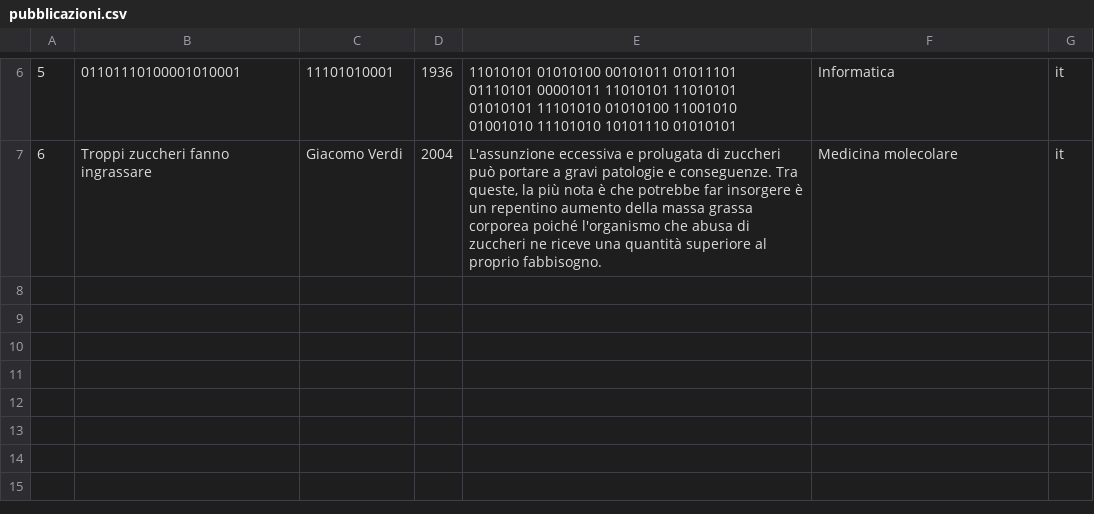
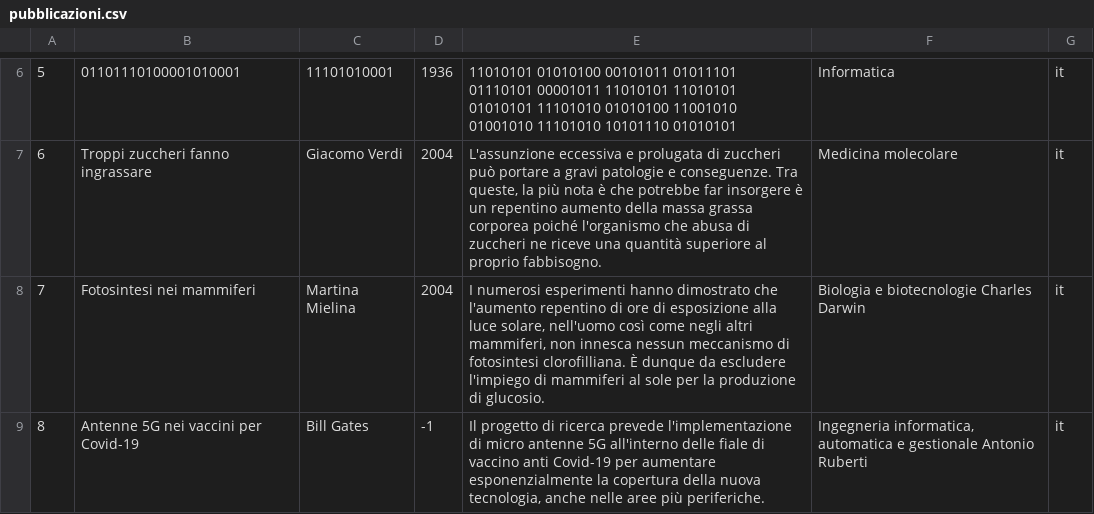
Before and after one commit to lorenzosoannini/LTW_project, a CSV file: back_end/databases/pubblicazioni.csv, drawn as a sheet; only a part is shown, gaps mark what is left out.

Commit message:
Updated pubblicazioni.csv

```diff
--- a/back_end/databases/pubblicazioni.csv
+++ b/back_end/databases/pubblicazioni.csv
@@ -7 +7,3 @@
 6;Troppi zuccheri fanno ingrassare;Giacomo Verdi;2004;L'assunzione eccessiva e prolugata di zuccheri può portare a gravi patologie e conseguenze. Tra queste, la più nota è che potrebbe far insorgere è un repentino aumento della massa grassa corporea poiché l'organismo che abusa di zuccheri ne riceve una quantità superiore al proprio fabbisogno.;Medicina molecolare;it
+7;Fotosintesi nei mammiferi;Martina Mielina;2004;I numerosi esperimenti hanno dimostrato che l'aumento repentino di ore di esposizione alla luce solare, nell'uomo così come negli altri mammiferi, non innesca nessun meccanismo di fotosintesi clorofilliana. È dunque da escludere l'impiego di mammiferi al sole per la produzione di glucosio.;Biologia e biotecnologie Charles Darwin;it
+8;Antenne 5G nei vaccini per Covid-19;Bill Gates;-1;Il progetto di ricerca prevede l'implementazione di micro antenne 5G all'interno delle fiale di vaccino anti Covid-19 per aumentare esponenzialmente la copertura della nuova tecnologia, anche nelle aree più periferiche.;Ingegneria informatica, automatica e gestionale Antonio Ruberti;it
```
